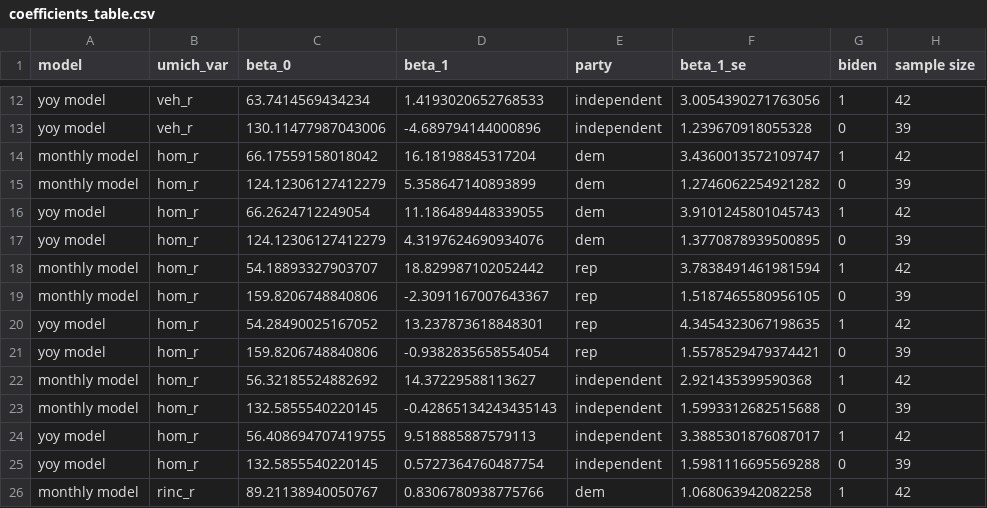
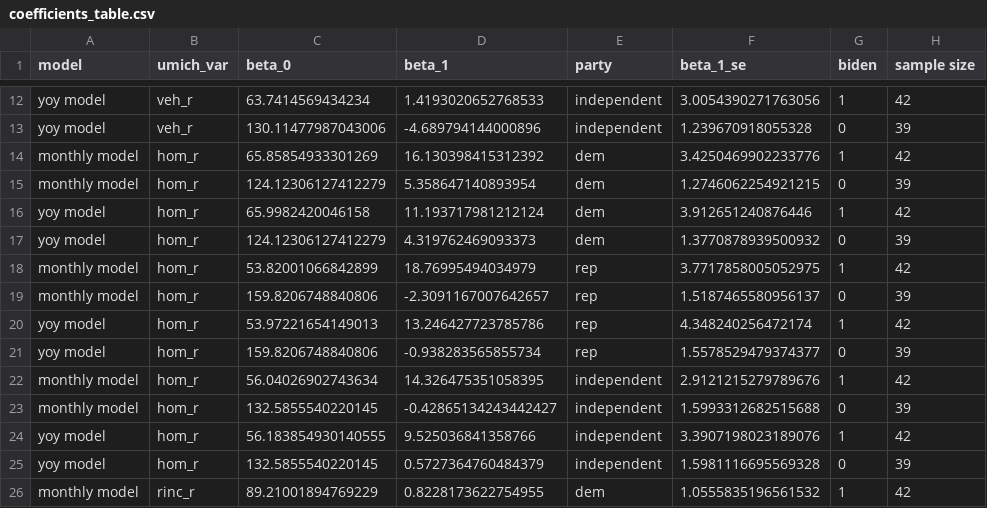
Before and after one commit to dkposthumus/consumer_sentiment, a CSV file: output/umich_figures/macro_vars/coefficients_table.csv, drawn as a sheet; only a part is shown, gaps mark what is left out; the diff covers the shown part only.

```diff
--- a/output/umich_figures/macro_vars/coefficients_table.csv
+++ b/output/umich_figures/macro_vars/coefficients_table.csv
@@ -13,14 +13,14 @@ yoy model,veh_r,63.7414569434234,1.4193020652768533,independent,3.00543902717630
 yoy model,veh_r,130.11477987043006,-4.689794144000896,independent,1.239670918055328,0,39
-monthly model,hom_r,66.17559158018042,16.18198845317204,dem,3.4360013572109747,1,42
-monthly model,hom_r,124.12306127412279,5.358647140893899,dem,1.2746062254921282,0,39
-yoy model,hom_r,66.2624712249054,11.186489448339055,dem,3.9101245801045743,1,42
-yoy model,hom_r,124.12306127412279,4.3197624690934076,dem,1.3770878939500895,0,39
-monthly model,hom_r,54.18893327903707,18.829987102052442,rep,3.7838491461981594,1,42
-monthly model,hom_r,159.8206748840806,-2.3091167007643367,rep,1.5187465580956105,0,39
-yoy model,hom_r,54.28490025167052,13.237873618848301,rep,4.3454323067198635,1,42
-yoy model,hom_r,159.8206748840806,-0.9382835658554054,rep,1.5578529479374421,0,39
-monthly model,hom_r,56.32185524882692,14.37229588113627,independent,2.921435399590368,1,42
-monthly model,hom_r,132.5855540220145,-0.42865134243435143,independent,1.5993312682515688,0,39
-yoy model,hom_r,56.408694707419755,9.518885887579113,independent,3.3885301876087017,1,42
-yoy model,hom_r,132.5855540220145,0.5727364760487754,independent,1.5981116695569288,0,39
-monthly model,rinc_r,89.21138940050767,0.8306780938775766,dem,1.068063942082258,1,42
+monthly model,hom_r,65.85854933301269,16.130398415312392,dem,3.4250469902233776,1,42
+monthly model,hom_r,124.12306127412279,5.358647140893954,dem,1.2746062254921215,0,39
+yoy model,hom_r,65.9982420046158,11.193717981212124,dem,3.912651240876446,1,42
+yoy model,hom_r,124.12306127412279,4.319762469093373,dem,1.3770878939500932,0,39
+monthly model,hom_r,53.82001066842899,18.76995494034979,rep,3.7717858005052975,1,42
+monthly model,hom_r,159.8206748840806,-2.3091167007642657,rep,1.5187465580956137,0,39
+yoy model,hom_r,53.97221654149013,13.246427723785786,rep,4.348240256472174,1,42
+yoy model,hom_r,159.8206748840806,-0.938283565855734,rep,1.5578529479374377,0,39
+monthly model,hom_r,56.04026902743634,14.326475351058395,independent,2.9121215279789676,1,42
+monthly model,hom_r,132.5855540220145,-0.42865134243442427,independent,1.5993312682515688,0,39
+yoy model,hom_r,56.183854930140555,9.525036841358766,independent,3.3907198023189076,1,42
+yoy model,hom_r,132.5855540220145,0.5727364760484379,independent,1.5981116695569328,0,39
+monthly model,rinc_r,89.21001894769229,0.8228173622754955,dem,1.0555835196561532,1,42
```
Also changed, not shown: 45 edited cells elsewhere in this file, output/umich_figures/macro_vars/coefficients_micro_table.csv, 40 other files.
